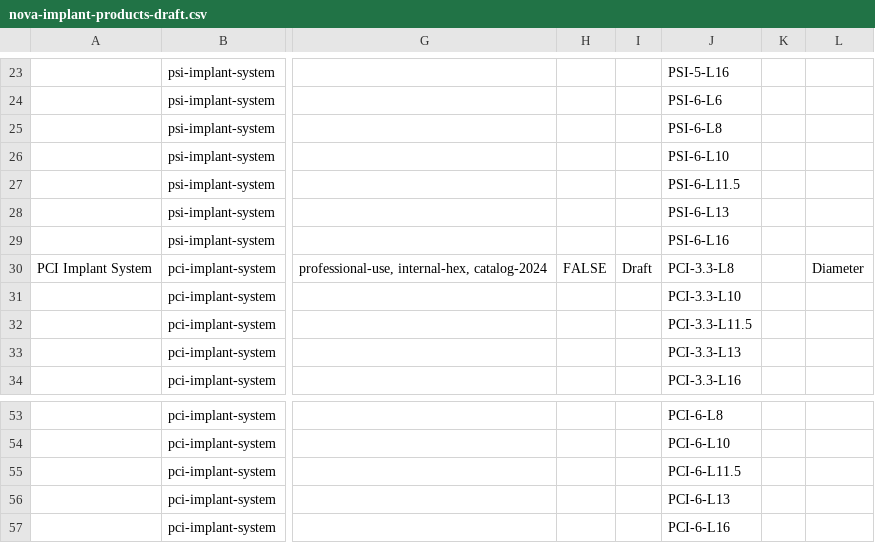
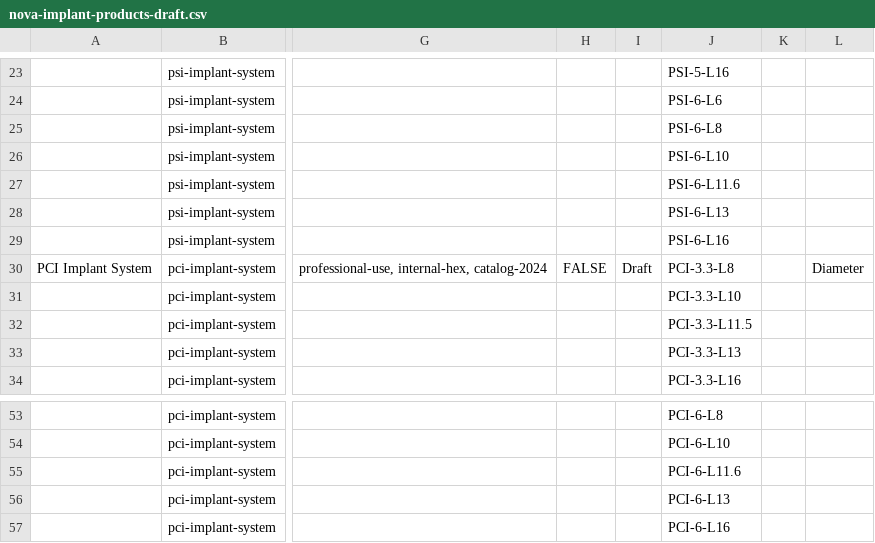
Before and after one commit to floatingfish08/Shopify---israel, a CSV file: docs/nova-implant-products-draft.csv, drawn as a sheet; only a part is shown, gaps mark what is left out; the diff names each change by its address in the sheet, - before the commit and + after, or states it on an @@ line.

Commit message:
Import complete Nova catalog as Shopify drafts

```diff
--- a/docs/nova-implant-products-draft.csv
+++ b/docs/nova-implant-products-draft.csv
-J27: PSI-6-L11.5
+J27: PSI-6-L11.6
-J55: PCI-6-L11.5
+J55: PCI-6-L11.6
```
Also changed, not shown: 4 other files.
